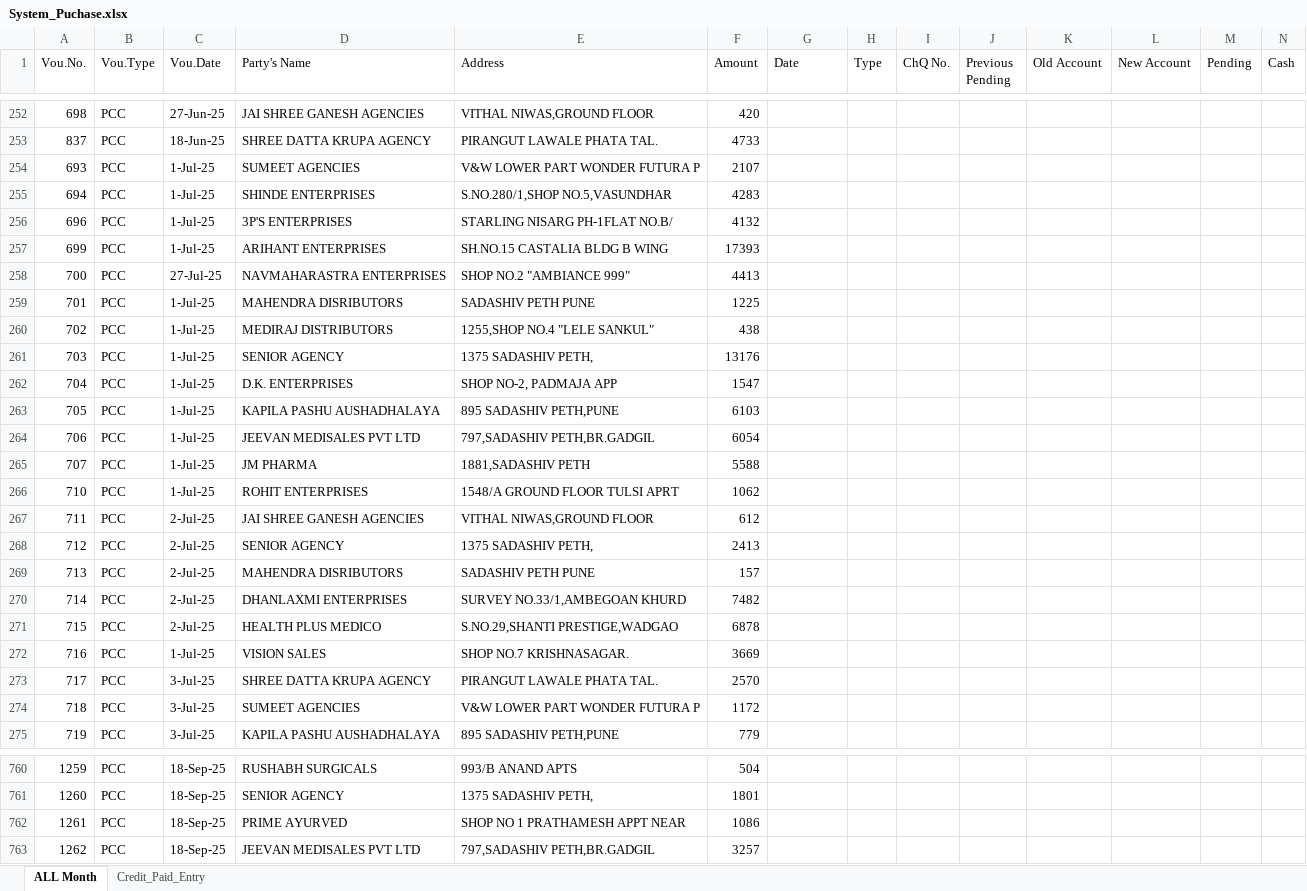
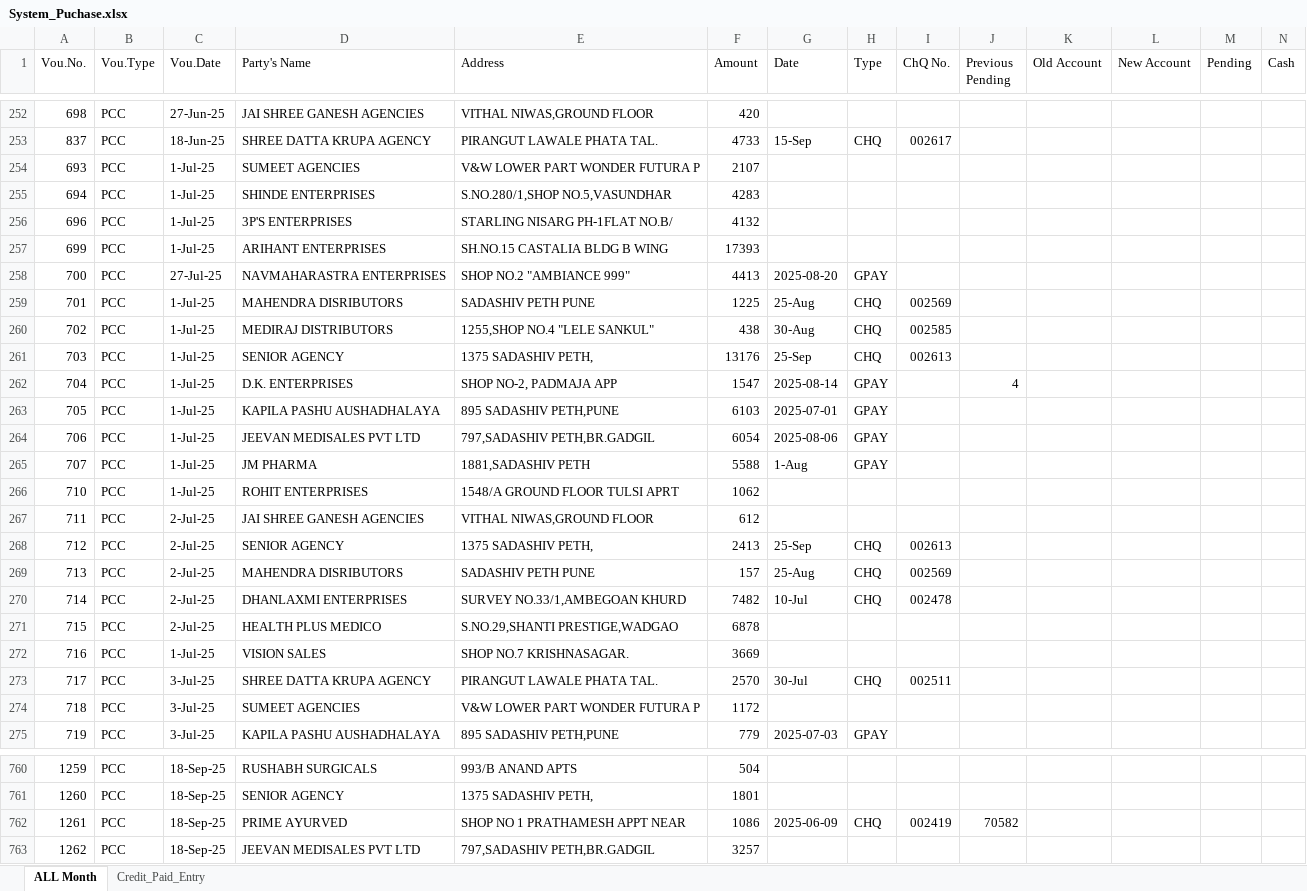
Before and after one commit to shubham1887/ShreeSeva_Accounting, an Excel workbook: System_Puchase.xlsx, sheet ALL Month, drawn as a sheet; only a part is shown, gaps mark what is left out; values as stored, in another font and other column widths than the file's, no cell formats; conditional formats not drawn; the diff covers the shown part only; the diff names each change by its address in the sheet, - before the commit and + after, or states it on an @@ line.

```diff
--- a/System_Puchase.xlsx (sheet ALL Month)
+++ b/System_Puchase.xlsx (sheet ALL Month)
-G253 (Date): (empty)
+G253 (Date): 15-Sep
-H253 (Type): (empty)
+H253 (Type): CHQ
-I253 (ChQ No.): (empty)
+I253 (ChQ No.): 002617
-G258 (Date): (empty)
+G258 (Date): 2025-08-20
-H258 (Type): (empty)
+H258 (Type): GPAY
-G259 (Date): (empty)
+G259 (Date): 25-Aug
-H259:H261 (Type): (empty)
+H259:H261 (Type): CHQ
-I259 (ChQ No.): (empty)
+I259 (ChQ No.): 002569
-G260 (Date): (empty)
+G260 (Date): 30-Aug
-I260 (ChQ No.): (empty)
+I260 (ChQ No.): 002585
-G261 (Date): (empty)
+G261 (Date): 25-Sep
-I261 (ChQ No.): (empty)
+I261 (ChQ No.): 002613
-G262 (Date): (empty)
+G262 (Date): 2025-08-14
-H262:H265 (Type): (empty)
+H262:H265 (Type): GPAY
-J262 (Previous Pending): (empty)
+J262 (Previous Pending): 4
-G263 (Date): (empty)
+G263 (Date): 2025-07-01
-G264 (Date): (empty)
+G264 (Date): 2025-08-06
-G265 (Date): (empty)
+G265 (Date): 1-Aug
-G268 (Date): (empty)
+G268 (Date): 25-Sep
-H268:H270 (Type): (empty)
+H268:H270 (Type): CHQ
-I268 (ChQ No.): (empty)
+I268 (ChQ No.): 002613
-G269 (Date): (empty)
+G269 (Date): 25-Aug
-I269 (ChQ No.): (empty)
+I269 (ChQ No.): 002569
-G270 (Date): (empty)
+G270 (Date): 10-Jul
-I270 (ChQ No.): (empty)
+I270 (ChQ No.): 002478
-G273 (Date): (empty)
+G273 (Date): 30-Jul
-H273 (Type): (empty)
+H273 (Type): CHQ
-I273 (ChQ No.): (empty)
+I273 (ChQ No.): 002511
-G275 (Date): (empty)
+G275 (Date): 2025-07-03
-H275 (Type): (empty)
+H275 (Type): GPAY
-G762 (Date): (empty)
+G762 (Date): 2025-06-09
-H762 (Type): (empty)
+H762 (Type): CHQ
-I762 (ChQ No.): (empty)
+I762 (ChQ No.): 002419
-J762 (Previous Pending): (empty)
+J762 (Previous Pending): 70582
```
Also changed, not shown: 865 edited cells elsewhere in this sheet, cell formats, Old_Bank_Statement_Shree_Seva_Medical.xlsx, 2 other files.
